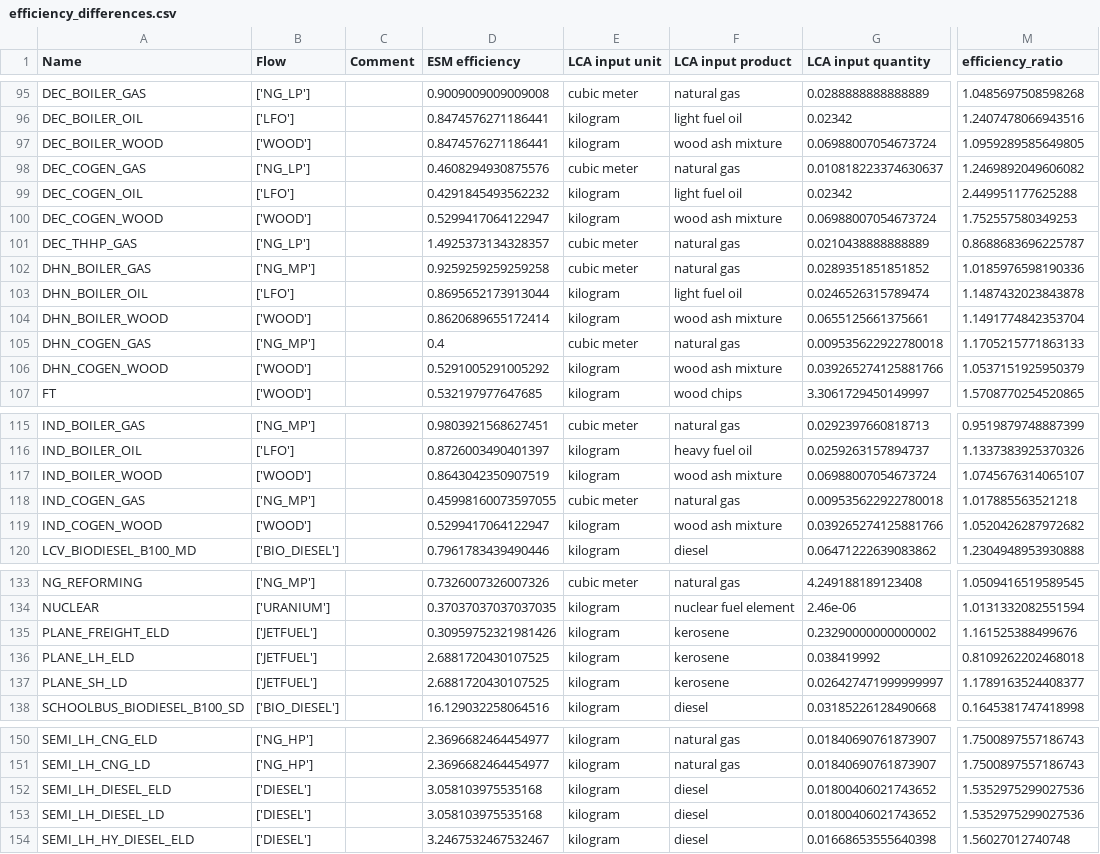
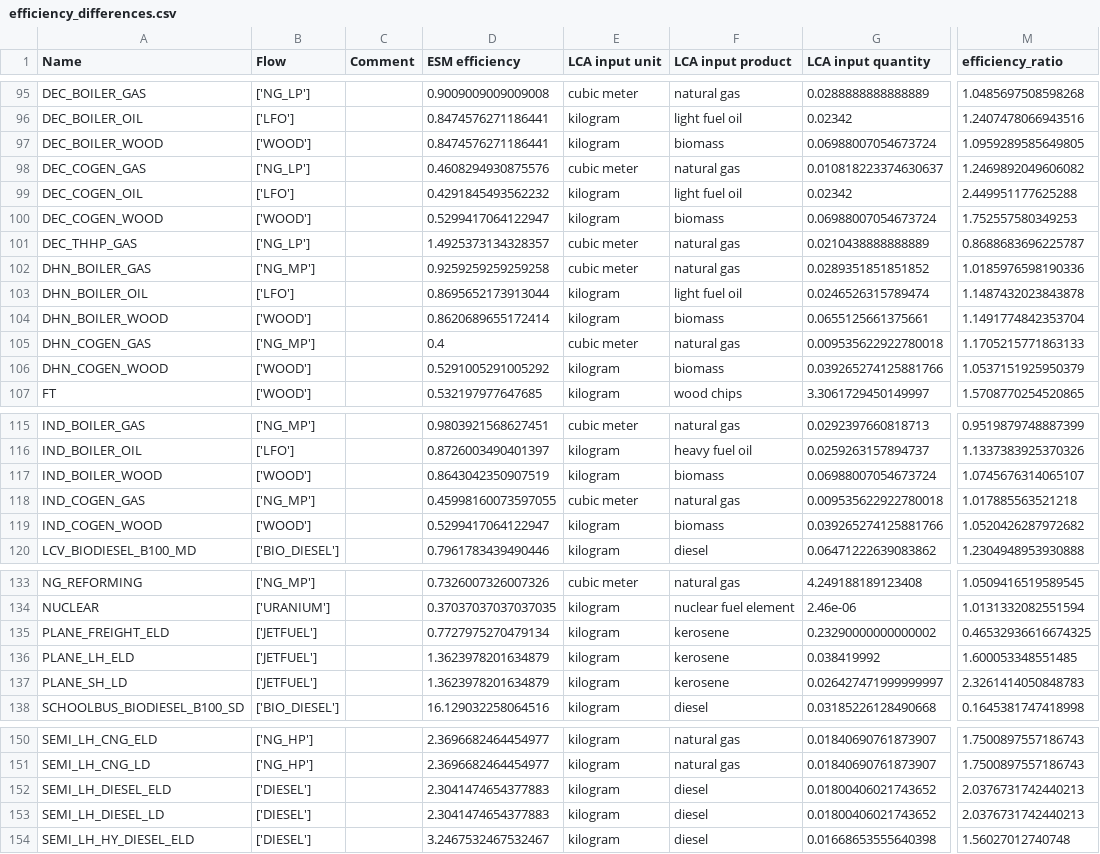
Before and after one commit to matthieu-str/energyscope-lca, a CSV file: 03_Results/LCA/2020/efficiency_differences.csv, drawn as a sheet; only a part is shown, gaps mark what is left out; the diff covers the shown part only; the diff names each change by its address in the sheet, - before the commit and + after, or states it on an @@ line.

```diff
--- a/03_Results/LCA/2020/efficiency_differences.csv
+++ b/03_Results/LCA/2020/efficiency_differences.csv
-F97 (LCA input product): wood ash mixture
+F97 (LCA input product): biomass
-F100 (LCA input product): wood ash mixture
+F100 (LCA input product): biomass
-F104 (LCA input product): wood ash mixture
+F104 (LCA input product): biomass
-F106 (LCA input product): wood ash mixture
+F106 (LCA input product): biomass
-F117 (LCA input product): wood ash mixture
+F117 (LCA input product): biomass
-F119 (LCA input product): wood ash mixture
+F119 (LCA input product): biomass
-D135 (ESM efficiency): 0.30959752321981426
+D135 (ESM efficiency): 0.7727975270479134
-M135 (efficiency_ratio): 1.161525388499676
+M135 (efficiency_ratio): 0.46532936616674325
-D136:D137 (ESM efficiency): 2.6881720430107525
+D136:D137 (ESM efficiency): 1.3623978201634879
-M136 (efficiency_ratio): 0.8109262202468018
+M136 (efficiency_ratio): 1.600053348551485
-M137 (efficiency_ratio): 1.1789163524408377
+M137 (efficiency_ratio): 2.3261414050848783
-D152:D153 (ESM efficiency): 3.058103975535168
+D152:D153 (ESM efficiency): 2.3041474654377883
-M152:M153 (efficiency_ratio): 1.5352975299027536
+M152:M153 (efficiency_ratio): 2.0376731742440213
```
Also changed, not shown: 34 edited cells elsewhere in this file, 03_Results/LCA/2020/activities_subject_to_double_counting.csv, 03_Results/LCA/2020/mapping_with_new_codes.csv, 7 other files.
